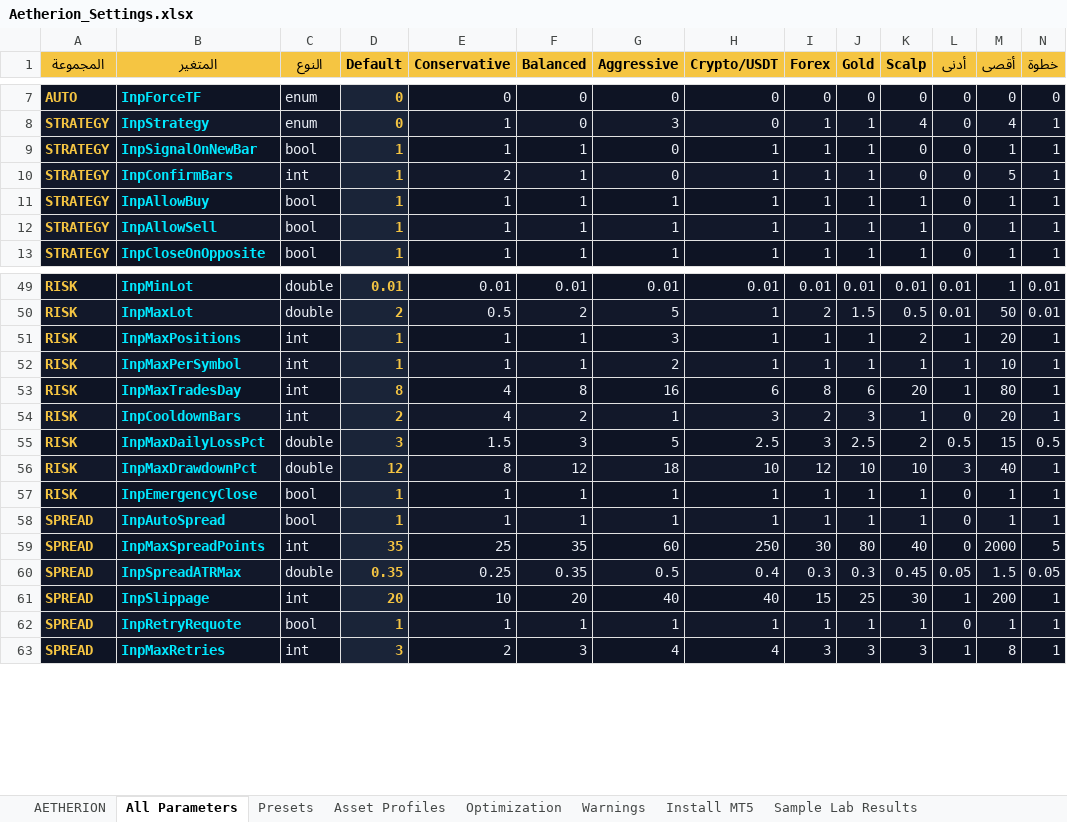
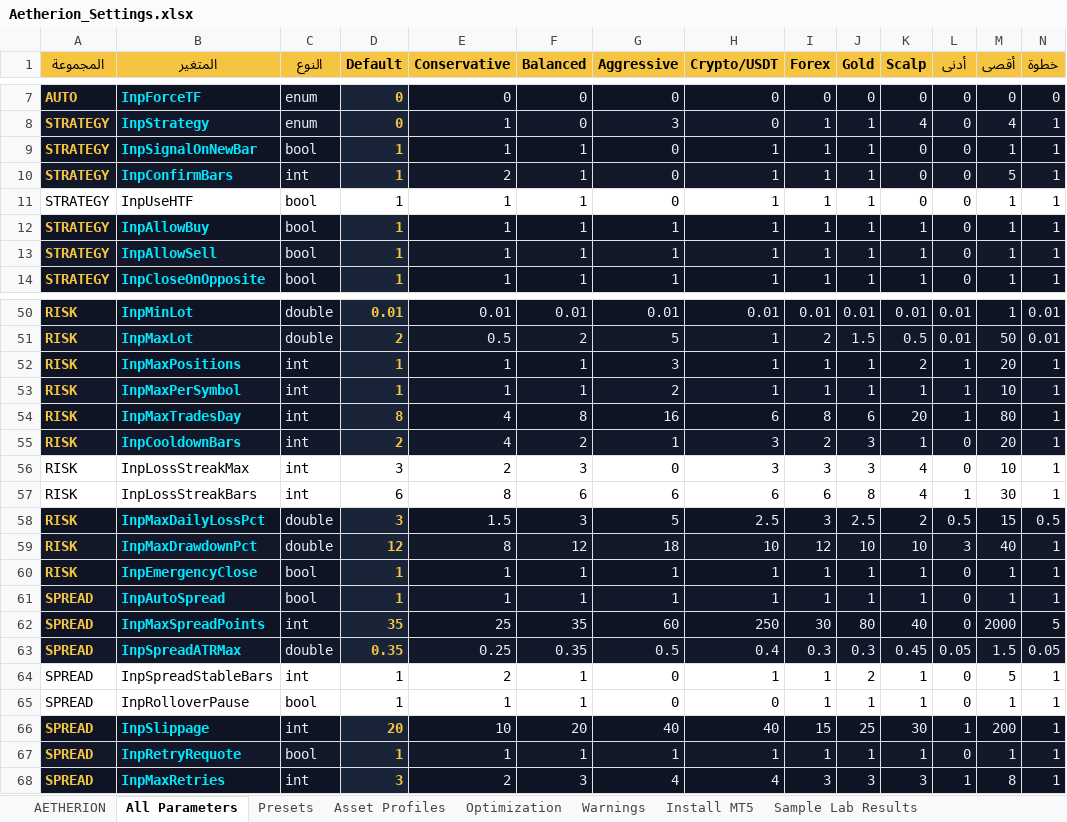
Before and after one commit to Ayo-09/opencode-antigravity-auth, an Excel workbook: aetherion/Settings/Aetherion_Settings.xlsx, sheet All Parameters, drawn as a sheet; only a part is shown, gaps mark what is left out; values as stored, in another font and other column widths than the file's, no borders; table styles not drawn; rows hold the shown columns only; the diff names each change by its address in the sheet, - before the commit and + after, or states it on an @@ line.

Commit message:
Tighten AETHERION v1.1 filters and deck controls.
Wire HTF confirmation, rollover, loss-streak, and spread-stability
into the MQL engine and the JS simulator. Fix DetectAsset so it no
longer strips every M. Add toast, keyboard, clear-library, and
auto-preset handling on the command deck.

Co-authored-by: arena-agent <297053741+arena-agent@users.noreply.github.com>

```diff
--- a/aetherion/Settings/Aetherion_Settings.xlsx (sheet All Parameters)
+++ b/aetherion/Settings/Aetherion_Settings.xlsx (sheet All Parameters)
+row 11: STRATEGY | InpUseHTF | bool | 1 | 1 | 1 | 0 | 1 | 1 | 1 | 0 | 0 | 1 | 1
+row 56: RISK | InpLossStreakMax | int | 3 | 2 | 3 | 0 | 3 | 3 | 3 | 4 | 0 | 10 | 1
+row 57: RISK | InpLossStreakBars | int | 6 | 8 | 6 | 6 | 6 | 6 | 8 | 4 | 1 | 30 | 1
+row 64: SPREAD | InpSpreadStableBars | int | 1 | 2 | 1 | 0 | 1 | 1 | 2 | 1 | 0 | 5 | 1
+row 65: SPREAD | InpRolloverPause | bool | 1 | 1 | 1 | 0 | 0 | 1 | 1 | 1 | 0 | 1 | 1
```
Also changed, not shown: sheet Optimization, sheet AETHERION, charts or pictures, 18 other files.
